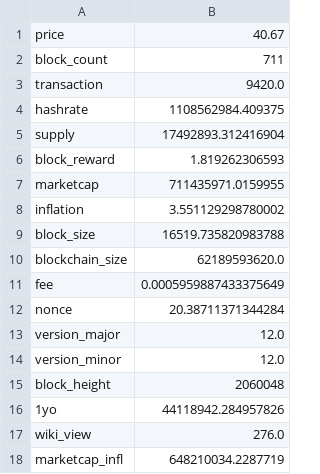
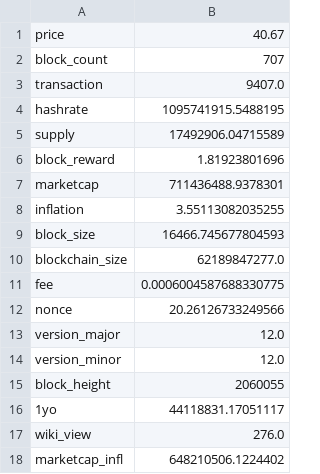
Before and after one commit to aboutmonero/aboutmonero, a CSV file: latest.csv, drawn as a sheet.

```diff
--- a/latest.csv
+++ b/latest.csv
@@ -1,18 +1,18 @@
 price,40.67
-block_count,711
-transaction,9420.0
-hashrate,1108562984.409375
-supply,17492893.312416904
-block_reward,1.819262306593
-marketcap,711435971.0159955
-inflation,3.551129298780002
-block_size,16519.735820983788
-blockchain_size,62189593620.0
-fee,0.0005959887433375649
-nonce,20.38711371344284
+block_count,707
+transaction,9407.0
+hashrate,1095741915.5488195
+supply,17492906.04715589
+block_reward,1.81923801696
+marketcap,711436488.9378301
+inflation,3.55113082035255
+block_size,16466.745677804593
+blockchain_size,62189847277.0
+fee,0.0006004587688330775
+nonce,20.26126733249566
 version_major,12.0
 version_minor,12.0
-block_height,2060048
-1yo,44118942.284957826
+block_height,2060055
+1yo,44118831.17051117
 wiki_view,276.0
-marketcap_infl,648210034.2287719
+marketcap_infl,648210506.1224402
```
Also changed, not shown: 54 other files.
